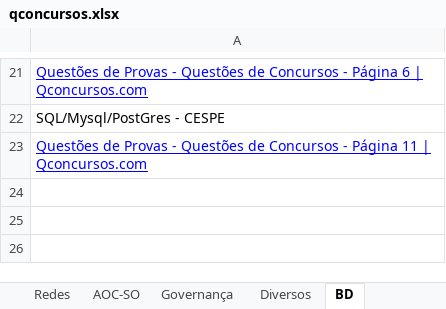
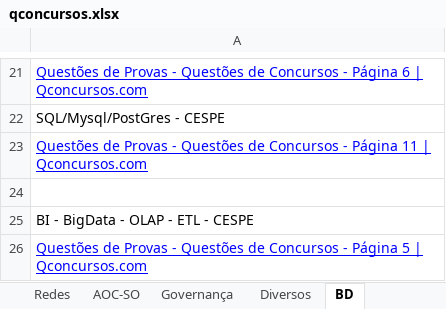
Before and after one commit to willhc1984/estudos, an Excel workbook: qconcursos.xlsx, sheet BD, drawn as a sheet; only a part is shown, gaps mark what is left out; values as stored, in another font and other column widths than the file's, no borders; the diff names each change by its address in the sheet, - before the commit and + after, or states it on an @@ line.

```diff
--- a/qconcursos.xlsx (sheet BD)
+++ b/qconcursos.xlsx (sheet BD)
+row 24: (empty)
+row 25: BI - BigData - OLAP - ETL - CESPE
+row 26: Questões de Provas - Questões de Concursos - Página 5 | Qconcursos.com
```
Also changed, not shown: sheet Sequencia, sheet Engenharia, 2 other files.
